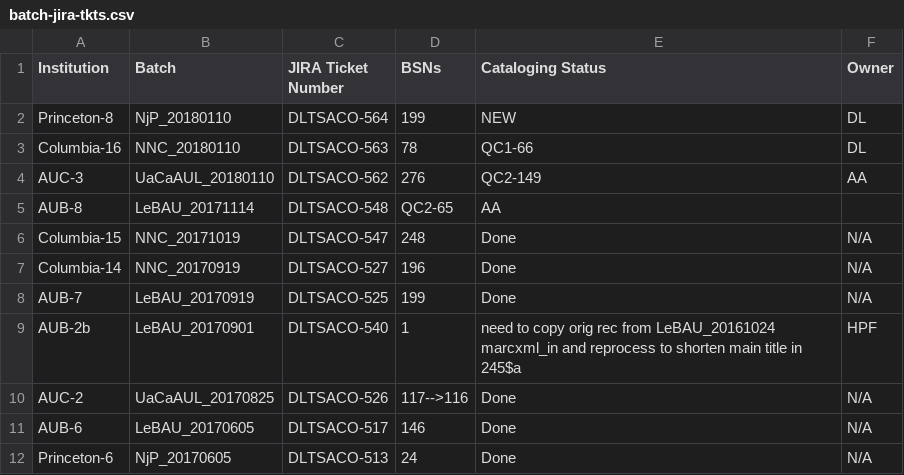
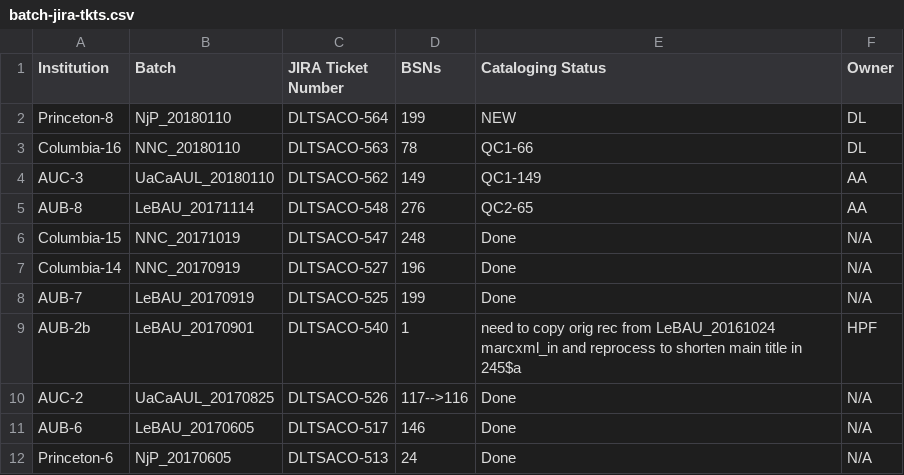
Before and after one commit to NYULibraries/aco-karms, a CSV file: work/batch-jira-tkts.csv, drawn as a sheet; only a part is shown.

Commit message:
Update batch-jira-tkts.csv

```diff
--- a/work/batch-jira-tkts.csv
+++ b/work/batch-jira-tkts.csv
@@ -3,4 +3,4 @@ Princeton-8,NjP_20180110,DLTSACO-564,199,NEW,DL
 Columbia-16,NNC_20180110,DLTSACO-563,78,QC1-66,DL
-AUC-3,UaCaAUL_20180110,DLTSACO-562,276,QC2-149,AA
-AUB-8,LeBAU_20171114,DLTSACO-548,QC2-65,AA
+AUC-3,UaCaAUL_20180110,DLTSACO-562,149,QC1-149,AA
+AUB-8,LeBAU_20171114,DLTSACO-548,276,QC2-65,AA
 Columbia-15,NNC_20171019,DLTSACO-547,248,Done,N/A
```
